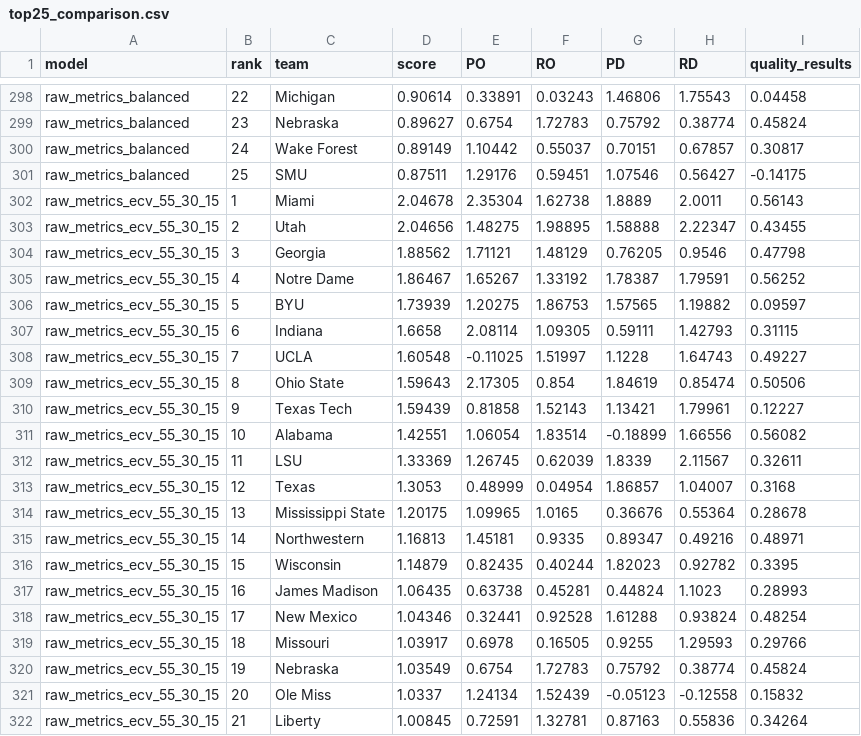
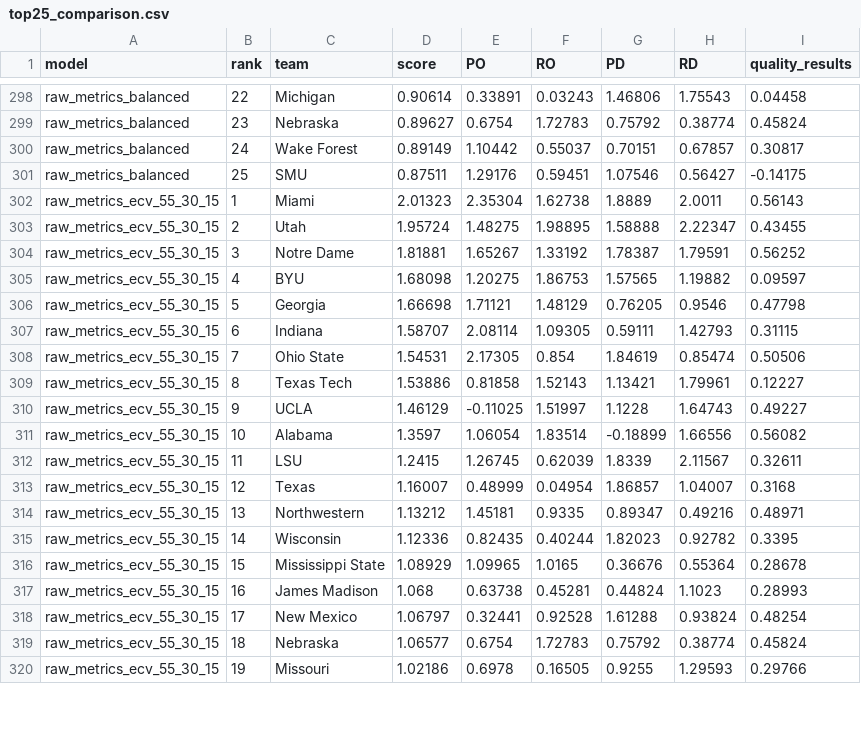
Before and after one commit to thomaspyrda/match-lab-college-football-data, a CSV file: data/research/2026/top25_comparison.csv, drawn as a sheet; only a part is shown, gaps mark what is left out; the diff covers the shown part only.

```diff
--- a/data/research/2026/top25_comparison.csv
+++ b/data/research/2026/top25_comparison.csv
@@ -301,22 +301,20 @@ raw_metrics_balanced,24,Wake Forest,0.89149,1.10442,0.55037,0.70151,0.67857,0.30
 raw_metrics_balanced,25,SMU,0.87511,1.29176,0.59451,1.07546,0.56427,-0.14175
-raw_metrics_ecv_55_30_15,1,Miami,2.04678,2.35304,1.62738,1.8889,2.0011,0.56143
-raw_metrics_ecv_55_30_15,2,Utah,2.04656,1.48275,1.98895,1.58888,2.22347,0.43455
-raw_metrics_ecv_55_30_15,3,Georgia,1.88562,1.71121,1.48129,0.76205,0.9546,0.47798
-raw_metrics_ecv_55_30_15,4,Notre Dame,1.86467,1.65267,1.33192,1.78387,1.79591,0.56252
-raw_metrics_ecv_55_30_15,5,BYU,1.73939,1.20275,1.86753,1.57565,1.19882,0.09597
-raw_metrics_ecv_55_30_15,6,Indiana,1.6658,2.08114,1.09305,0.59111,1.42793,0.31115
-raw_metrics_ecv_55_30_15,7,UCLA,1.60548,-0.11025,1.51997,1.1228,1.64743,0.49227
-raw_metrics_ecv_55_30_15,8,Ohio State,1.59643,2.17305,0.854,1.84619,0.85474,0.50506
-raw_metrics_ecv_55_30_15,9,Texas Tech,1.59439,0.81858,1.52143,1.13421,1.79961,0.12227
-raw_metrics_ecv_55_30_15,10,Alabama,1.42551,1.06054,1.83514,-0.18899,1.66556,0.56082
-raw_metrics_ecv_55_30_15,11,LSU,1.33369,1.26745,0.62039,1.8339,2.11567,0.32611
-raw_metrics_ecv_55_30_15,12,Texas,1.3053,0.48999,0.04954,1.86857,1.04007,0.3168
-raw_metrics_ecv_55_30_15,13,Mississippi State,1.20175,1.09965,1.0165,0.36676,0.55364,0.28678
-raw_metrics_ecv_55_30_15,14,Northwestern,1.16813,1.45181,0.9335,0.89347,0.49216,0.48971
-raw_metrics_ecv_55_30_15,15,Wisconsin,1.14879,0.82435,0.40244,1.82023,0.92782,0.3395
-raw_metrics_ecv_55_30_15,16,James Madison,1.06435,0.63738,0.45281,0.44824,1.1023,0.28993
-raw_metrics_ecv_55_30_15,17,New Mexico,1.04346,0.32441,0.92528,1.61288,0.93824,0.48254
-raw_metrics_ecv_55_30_15,18,Missouri,1.03917,0.6978,0.16505,0.9255,1.29593,0.29766
-raw_metrics_ecv_55_30_15,19,Nebraska,1.03549,0.6754,1.72783,0.75792,0.38774,0.45824
-raw_metrics_ecv_55_30_15,20,Ole Miss,1.0337,1.24134,1.52439,-0.05123,-0.12558,0.15832
-raw_metrics_ecv_55_30_15,21,Liberty,1.00845,0.72591,1.32781,0.87163,0.55836,0.34264
+raw_metrics_ecv_55_30_15,1,Miami,2.01323,2.35304,1.62738,1.8889,2.0011,0.56143
+raw_metrics_ecv_55_30_15,2,Utah,1.95724,1.48275,1.98895,1.58888,2.22347,0.43455
+raw_metrics_ecv_55_30_15,3,Notre Dame,1.81881,1.65267,1.33192,1.78387,1.79591,0.56252
+raw_metrics_ecv_55_30_15,4,BYU,1.68098,1.20275,1.86753,1.57565,1.19882,0.09597
+raw_metrics_ecv_55_30_15,5,Georgia,1.66698,1.71121,1.48129,0.76205,0.9546,0.47798
+raw_metrics_ecv_55_30_15,6,Indiana,1.58707,2.08114,1.09305,0.59111,1.42793,0.31115
+raw_metrics_ecv_55_30_15,7,Ohio State,1.54531,2.17305,0.854,1.84619,0.85474,0.50506
+raw_metrics_ecv_55_30_15,8,Texas Tech,1.53886,0.81858,1.52143,1.13421,1.79961,0.12227
+raw_metrics_ecv_55_30_15,9,UCLA,1.46129,-0.11025,1.51997,1.1228,1.64743,0.49227
+raw_metrics_ecv_55_30_15,10,Alabama,1.3597,1.06054,1.83514,-0.18899,1.66556,0.56082
+raw_metrics_ecv_55_30_15,11,LSU,1.2415,1.26745,0.62039,1.8339,2.11567,0.32611
+raw_metrics_ecv_55_30_15,12,Texas,1.16007,0.48999,0.04954,1.86857,1.04007,0.3168
+raw_metrics_ecv_55_30_15,13,Northwestern,1.13212,1.45181,0.9335,0.89347,0.49216,0.48971
+raw_metrics_ecv_55_30_15,14,Wisconsin,1.12336,0.82435,0.40244,1.82023,0.92782,0.3395
+raw_metrics_ecv_55_30_15,15,Mississippi State,1.08929,1.09965,1.0165,0.36676,0.55364,0.28678
+raw_metrics_ecv_55_30_15,16,James Madison,1.068,0.63738,0.45281,0.44824,1.1023,0.28993
+raw_metrics_ecv_55_30_15,17,New Mexico,1.06797,0.32441,0.92528,1.61288,0.93824,0.48254
+raw_metrics_ecv_55_30_15,18,Nebraska,1.06577,0.6754,1.72783,0.75792,0.38774,0.45824
+raw_metrics_ecv_55_30_15,19,Missouri,1.02186,0.6978,0.16505,0.9255,1.29593,0.29766
```
Also changed, not shown: 4 added rows, 2 removed rows and 4 edited cells elsewhere in this file, data/research/2026/elite_validation_games.csv, data/research/2026/opponent_gap_watchlist.csv, 1 other file.
